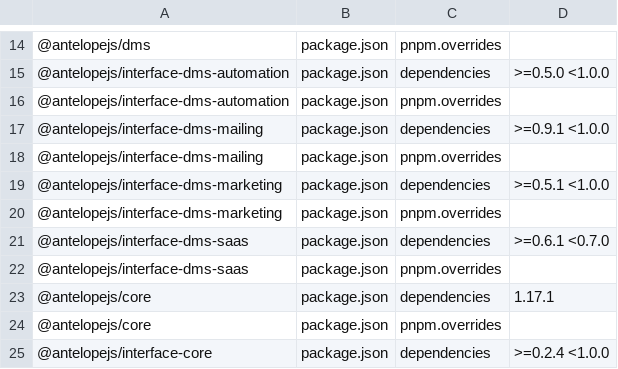
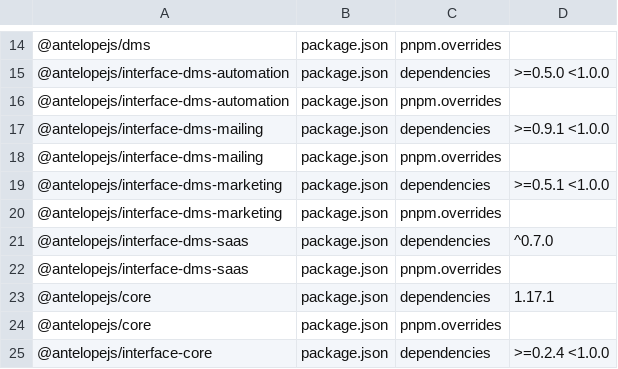
Before and after one commit to AntelopeJS/template-dms-demo, a TSV file: .campaign/tgz/ranges.tsv, drawn as a sheet; only a part is shown, gaps mark what is left out.

Commit message:
build(deps): repack dms-automation, dms-saas and dms-mailing after their interface ranges moved

```diff
--- a/.campaign/tgz/ranges.tsv
+++ b/.campaign/tgz/ranges.tsv
@@ -20,3 +20,3 @@
 @antelopejs/interface-dms-marketing	package.json	pnpm.overrides	
-@antelopejs/interface-dms-saas	package.json	dependencies	>=0.6.1 <0.7.0
+@antelopejs/interface-dms-saas	package.json	dependencies	^0.7.0
 @antelopejs/interface-dms-saas	package.json	pnpm.overrides	
```
Also changed, not shown: 10 other files.
